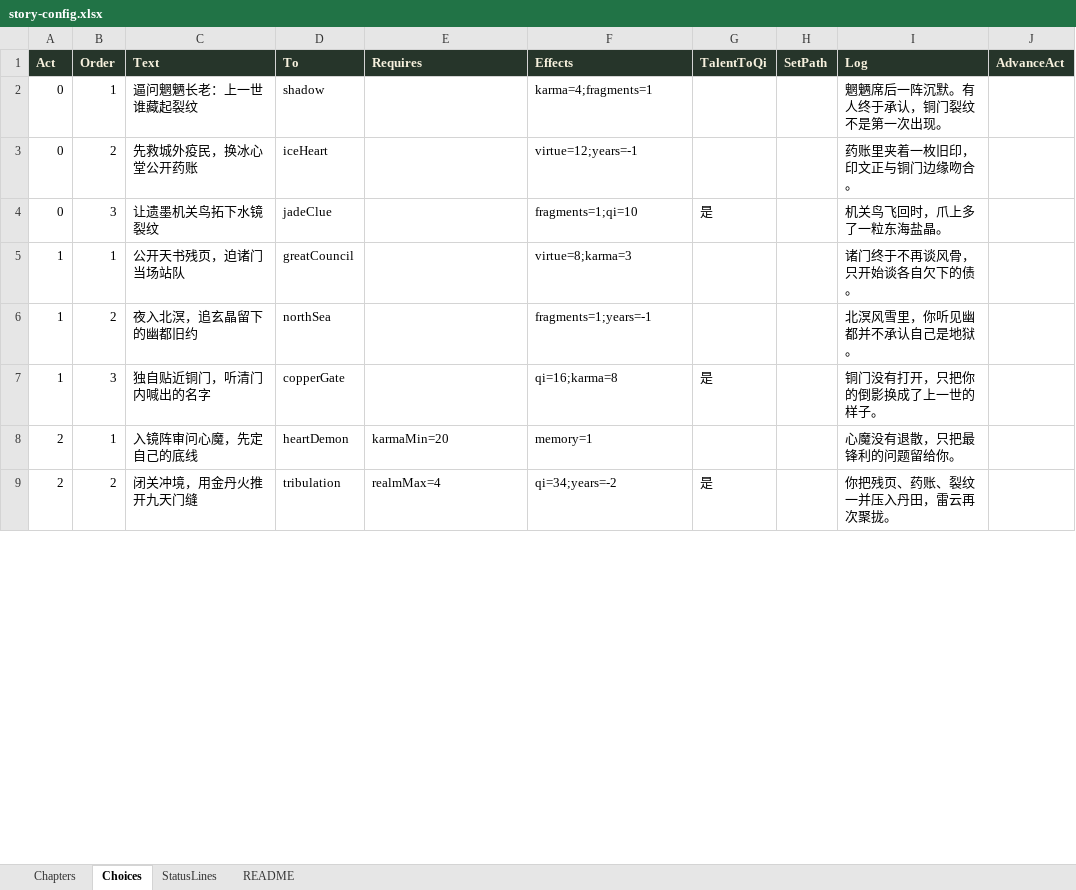
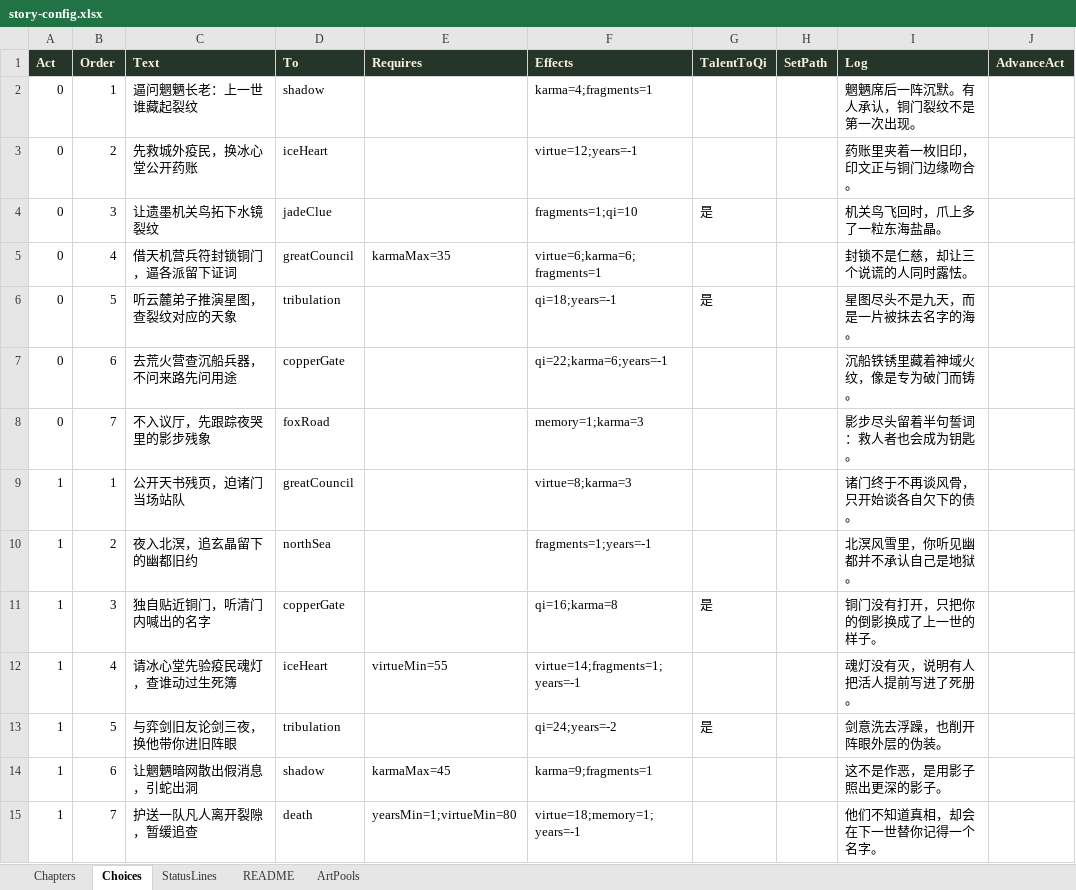
Before and after one commit to zenhanyin/dahuang-lunhui, an Excel workbook: story-config.xlsx, sheet Choices, drawn as a sheet; only a part is shown; values as stored, in another font and other column widths than the file's, no borders; removed rows and columns are numbered as before the commit, all else as after; the diff covers the shown part only; the diff names each change by its address in the sheet, - before the commit and + after, or states it on an @@ line.

```diff
--- a/story-config.xlsx (sheet Choices)
+++ b/story-config.xlsx (sheet Choices)
+sheet tab: ArtPools
-I2 (Log): 魍魉席后一阵沉默。有人终于承认，铜门裂纹不是第一次出现。
+I2 (Log): 魍魉席后一阵沉默。有人承认，铜门裂纹不是第一次出现。
+row 5: 0 | 4 | 借天机营兵符封锁铜门，逼各派留下证词 | greatCouncil | karmaMax=35 | virtue=6;karma=6;fragments=1 |  |  | 封锁不是仁慈，却让三个说谎的人同时露怯。
+row 6: 0 | 5 | 听云麓弟子推演星图，查裂纹对应的天象 | tribulation |  | qi=18;years=-1 | 是 |  | 星图尽头不是九天，而是一片被抹去名字的海。
+row 7: 0 | 6 | 去荒火营查沉船兵器，不问来路先问用途 | copperGate |  | qi=22;karma=6;years=-1 |  |  | 沉船铁锈里藏着神域火纹，像是专为破门而铸。
+row 8: 0 | 7 | 不入议厅，先跟踪夜哭里的影步残象 | foxRoad |  | memory=1;karma=3 |  |  | 影步尽头留着半句誓词：救人者也会成为钥匙。
-row 8: 2 | 1 | 入镜阵审问心魔，先定自己的底线 | heartDemon | karmaMin=20 | memory=1 |  |  | 心魔没有退散，只把最锋利的问题留给你。
-row 9: 2 | 2 | 闭关冲境，用金丹火推开九天门缝 | tribulation | realmMax=4 | qi=34;years=-2 | 是 |  | 你把残页、药账、裂纹一并压入丹田，雷云再次聚拢。
+row 12: 1 | 4 | 请冰心堂先验疫民魂灯，查谁动过生死簿 | iceHeart | virtueMin=55 | virtue=14;fragments=1;years=-1 |  |  | 魂灯没有灭，说明有人把活人提前写进了死册。
+row 13: 1 | 5 | 与弈剑旧友论剑三夜，换他带你进旧阵眼 | tribulation |  | qi=24;years=-2 | 是 |  | 剑意洗去浮躁，也削开阵眼外层的伪装。
+row 14: 1 | 6 | 让魍魉暗网散出假消息，引蛇出洞 | shadow | karmaMax=45 | karma=9;fragments=1 |  |  | 这不是作恶，是用影子照出更深的影子。
+row 15: 1 | 7 | 护送一队凡人离开裂隙，暂缓追查 | death | yearsMin=1;virtueMin=80 | virtue=18;memory=1;years=-1 |  |  | 他们不知道真相，却会在下一世替你记得一个名字。
```
Also changed, not shown: 21 added rows, 3 removed rows and 6 edited cells elsewhere in this sheet, sheet Chapters, sheet README, sheet StatusLines, 17 other files.
